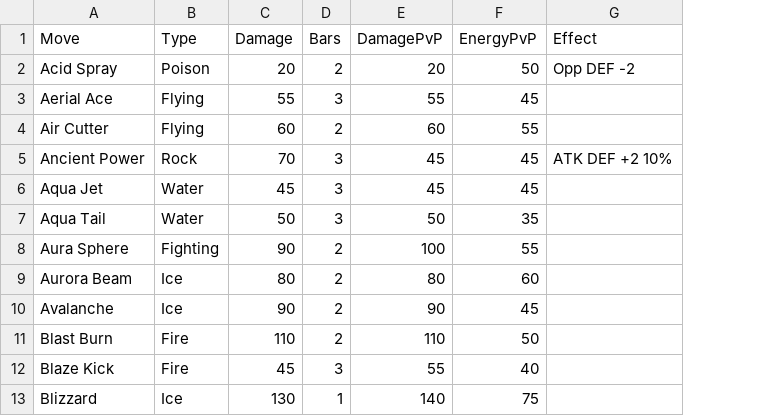
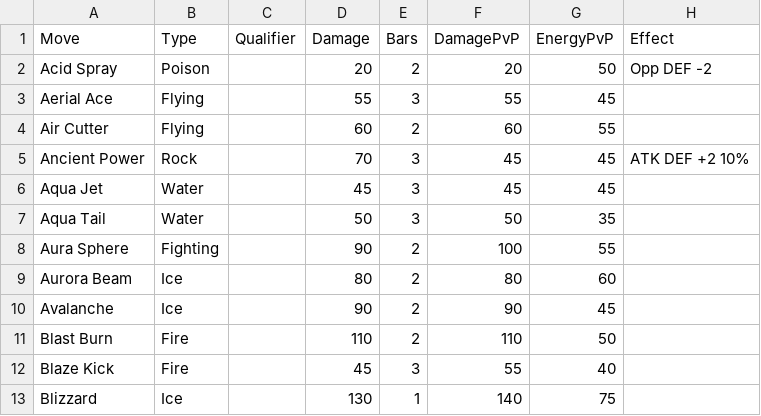
Before and after one commit to mvaneerde/blog, a CSV file: pokemon/Data/charge-moves.csv, drawn as a sheet; only a part is shown; the diff names each change by its address in the sheet, - before the commit and + after, or states it on an @@ line.

Commit message:
Add stub pokemon list

```diff
--- a/pokemon/Data/charge-moves.csv
+++ b/pokemon/Data/charge-moves.csv
+column C (Qualifier), empty
```
Also changed, not shown: 5 other files.
